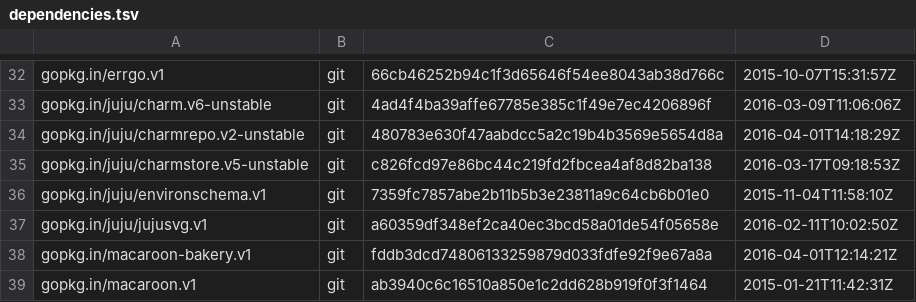
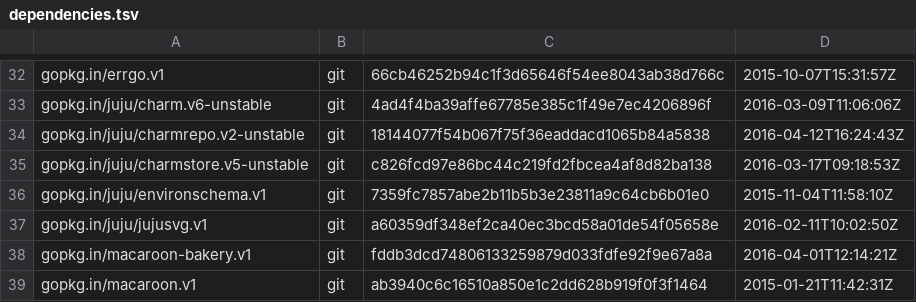
Before and after one commit to tu-pm/charmstore-client, a TSV file: dependencies.tsv, drawn as a sheet; only a part is shown, gaps mark what is left out.

Commit message:
Also update dependencies

```diff
--- a/dependencies.tsv
+++ b/dependencies.tsv
@@ -33,3 +33,3 @@ gopkg.in/errgo.v1	git	66cb46252b94c1f3d65646f54ee8043ab38d766c	2015-10-07T15:31:
 gopkg.in/juju/charm.v6-unstable	git	4ad4f4ba39affe67785e385c1f49e7ec4206896f	2016-03-09T11:06:06Z
-gopkg.in/juju/charmrepo.v2-unstable	git	480783e630f47aabdcc5a2c19b4b3569e5654d8a	2016-04-01T14:18:29Z
+gopkg.in/juju/charmrepo.v2-unstable	git	18144077f54b067f75f36eaddacd1065b84a5838	2016-04-12T16:24:43Z
 gopkg.in/juju/charmstore.v5-unstable	git	c826fcd97e86bc44c219fd2fbcea4af8d82ba138	2016-03-17T09:18:53Z
```
